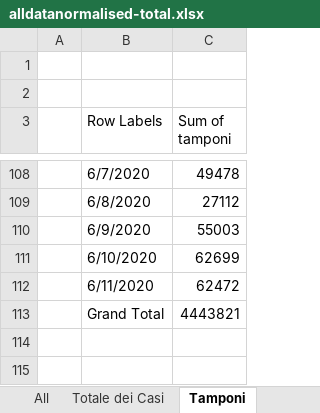
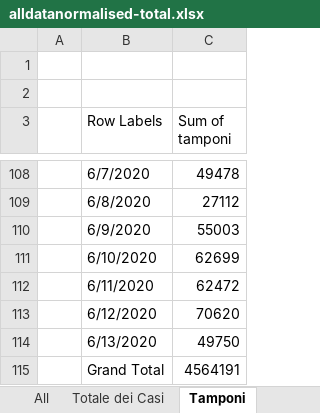
Before and after one commit to gadaxmagicgadax/covid-19, an Excel workbook: alldatanormalised-total.xlsx, sheet Tamponi, drawn as a sheet; only a part is shown, gaps mark what is left out; values as stored, in another font and other column widths than the file's, no borders; charts and pictures not drawn; addresses are those after the commit; the diff names each change by its address in the sheet, - before the commit and + after, or states it on an @@ line.

```diff
--- a/alldatanormalised-total.xlsx (sheet Tamponi)
+++ b/alldatanormalised-total.xlsx (sheet Tamponi)
+row 113:  | 6/12/2020 | 70620
+row 114:  | 6/13/2020 | 49750
-C115 (Sum of tamponi): 4443821
+C115 (Sum of tamponi): 4564191
```
Also changed, not shown: sheet alldatanormalised, sheet All, sheet Zone, sheet Contagiati, sheet Deceduti, sheet Dimessi Guariti, 1 more sheet, formulas that keep their value, hidden cells, charts or pictures.
